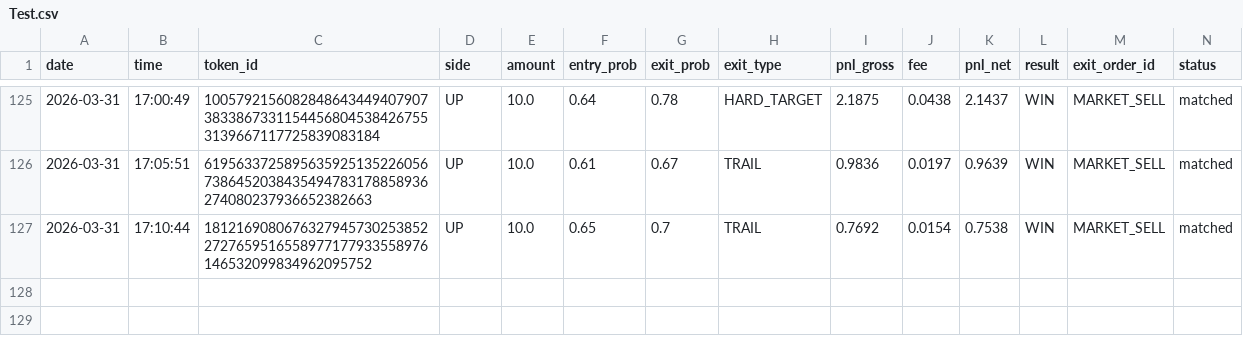
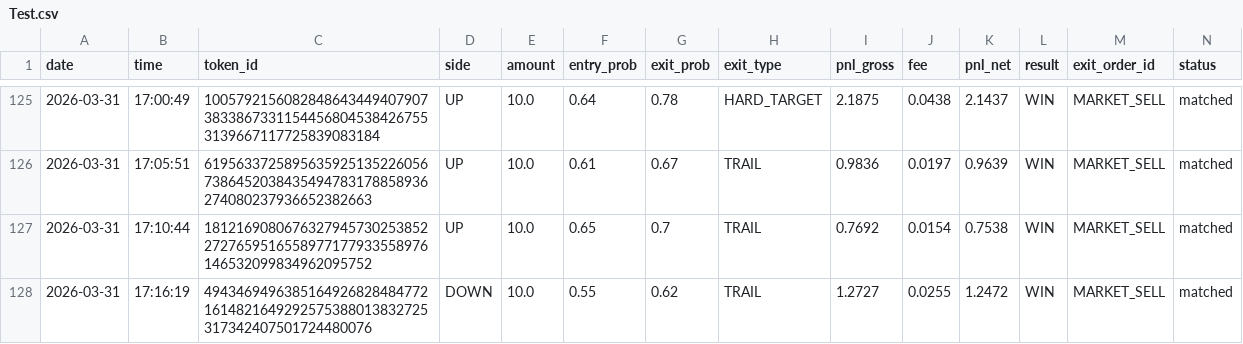
Before and after one commit to gutu99/bot-dashboard, a CSV file: Test.csv, drawn as a sheet; only a part is shown, gaps mark what is left out.

Commit message:
auto update csv

```diff
--- a/Test.csv
+++ b/Test.csv
@@ -127 +127,2 @@ date,time,token_id,side,amount,entry_prob,exit_prob,exit_type,pnl_gross,fee,pnl_
 2026-03-31,17:10:44,18121690806763279457302538522727659516558977177933558976146532099834962095752,UP,10.0,0.65,0.7,TRAIL,0.7692,0.0154,0.7538,WIN,MARKET_SELL,matched
+2026-03-31,17:16:19,49434694963851649268284847721614821649292575388013832725317342407501724480076,DOWN,10.0,0.55,0.62,TRAIL,1.2727,0.0255,1.2472,WIN,MARKET_SELL,matched
```
